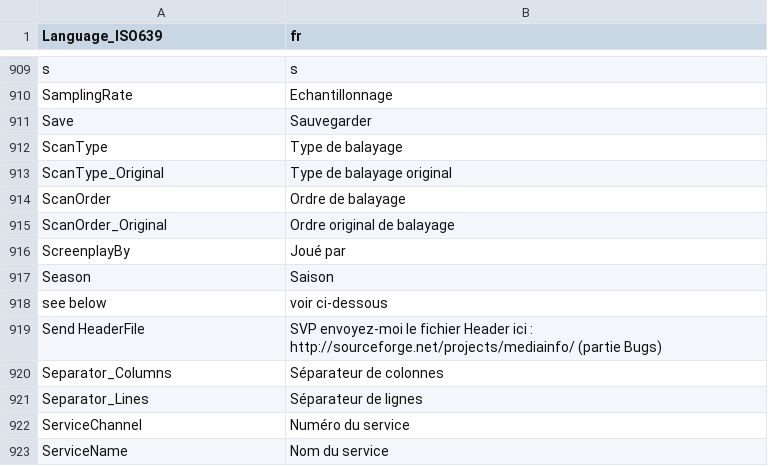
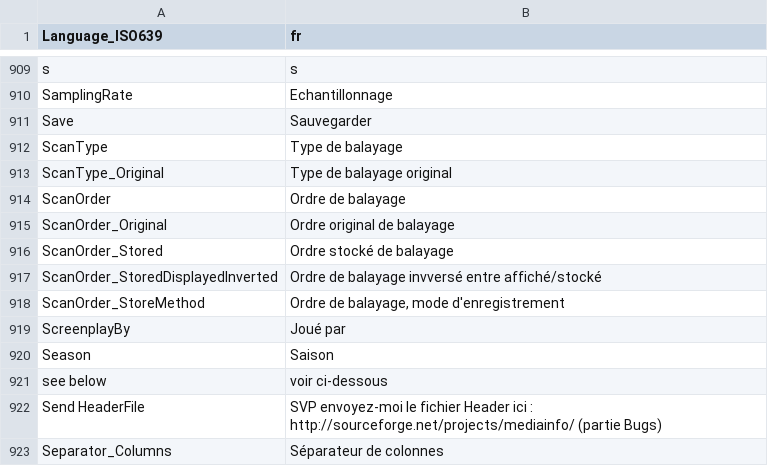
Before and after one commit to avdbg/MPC-BE, a CSV file: src/ExtLib/MediaInfo/Language/fr.csv, drawn as a sheet; only a part is shown, gaps mark what is left out; the shorter side is filled out with more unchanged rows.

```diff
--- a/src/ExtLib/MediaInfo/Language/fr.csv
+++ b/src/ExtLib/MediaInfo/Language/fr.csv
@@ -915,2 +915,5 @@ ScanOrder;Ordre de balayage
 ScanOrder_Original;Ordre original de balayage
+ScanOrder_Stored;Ordre stocké de balayage
+ScanOrder_StoredDisplayedInverted;Ordre de balayage invversé entre affiché/stocké
+ScanOrder_StoreMethod;Ordre de balayage, mode d'enregistrement
 ScreenplayBy;Joué par
```
Also changed, not shown: src/ExtLib/MediaInfo/Language/be.csv, src/ExtLib/MediaInfo/Language/ca.csv, 30 other files.
